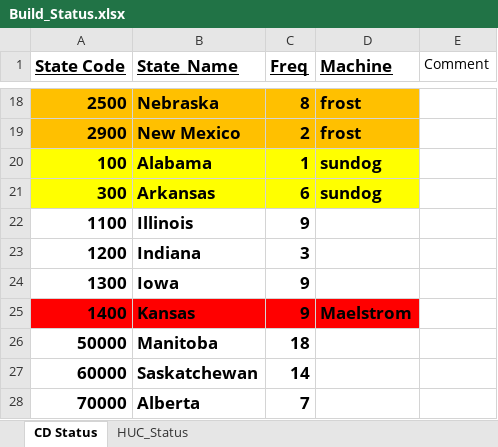
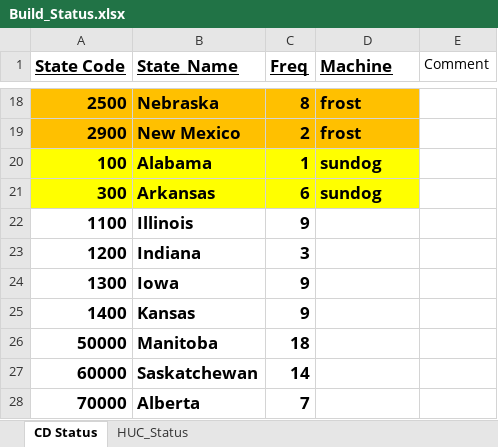
Before and after one commit to wjcapehart/LOCA_Percentile_Processing, an Excel workbook: Build_Status.xlsx, sheet CD Status, drawn as a sheet; only a part is shown, gaps mark what is left out; values as stored, in another font and other column widths than the file's, no borders; charts and pictures not drawn; the diff names each change by its address in the sheet, - before the commit and + after, or states it on an @@ line.

```diff
--- a/Build_Status.xlsx (sheet CD Status)
+++ b/Build_Status.xlsx (sheet CD Status)
-A25:D25 fill: #FF0000
+A25:D25 fill: none
-D25 (Machine): Maelstrom
+D25 (Machine): (empty)
```
Also changed, not shown: sheet HUC_Status, 2 other files.
